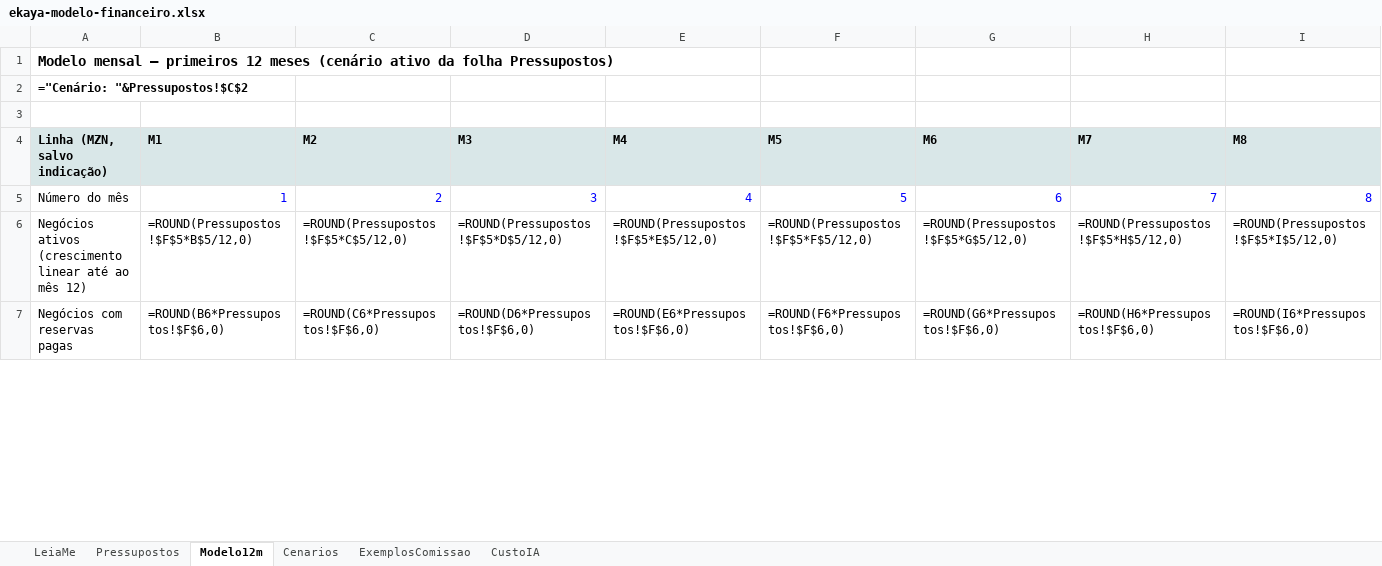
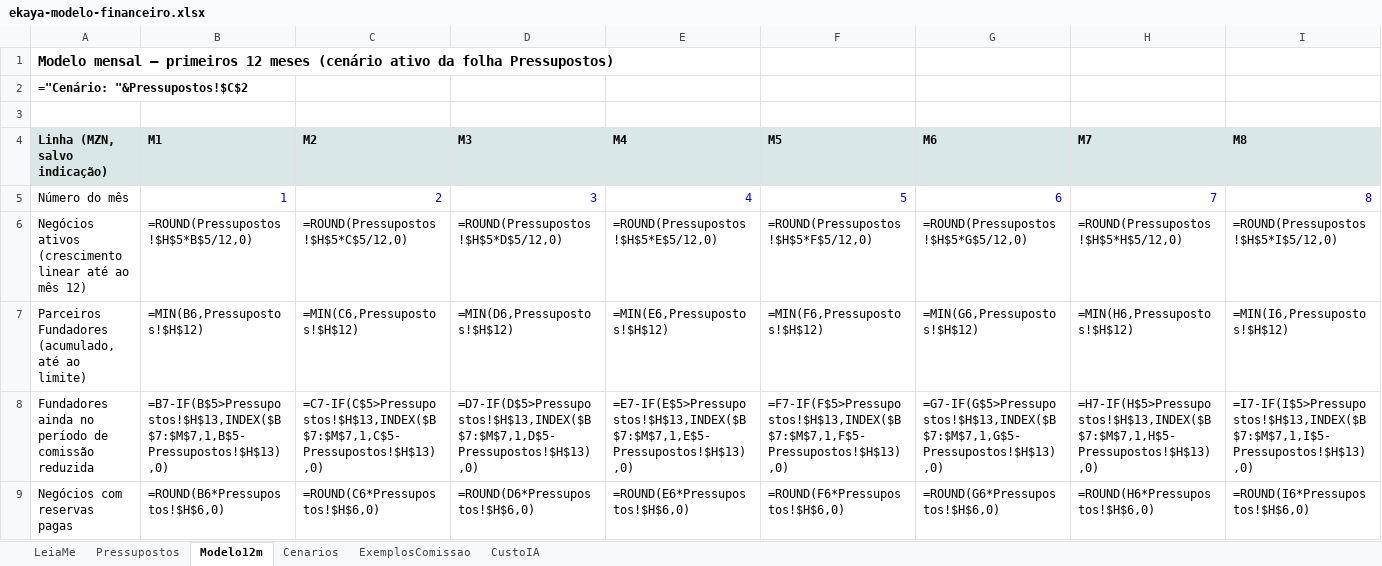
Before and after one commit to Sbum69/mozambique-explorer-hub, an Excel workbook: docs/finance/ekaya-modelo-financeiro.xlsx, sheet Modelo12m, drawn as a sheet; only a part is shown; values as stored, in another font and other column widths than the file's, no borders; formulas without a stored value are shown as written; addresses are those after the commit; rows hold the shown columns only; the diff covers the shown part only; the diff names each change by its address in the sheet, - before the commit and + after, or states it on an @@ line.

```diff
--- a/docs/finance/ekaya-modelo-financeiro.xlsx (sheet Modelo12m)
+++ b/docs/finance/ekaya-modelo-financeiro.xlsx (sheet Modelo12m)
-B6 (M1): =ROUND(Pressupostos!$F$5*B$5/12,0)
+B6 (M1): =ROUND(Pressupostos!$H$5*B$5/12,0)
-C6 (M2): =ROUND(Pressupostos!$F$5*C$5/12,0)
+C6 (M2): =ROUND(Pressupostos!$H$5*C$5/12,0)
-D6 (M3): =ROUND(Pressupostos!$F$5*D$5/12,0)
+D6 (M3): =ROUND(Pressupostos!$H$5*D$5/12,0)
-E6 (M4): =ROUND(Pressupostos!$F$5*E$5/12,0)
+E6 (M4): =ROUND(Pressupostos!$H$5*E$5/12,0)
-F6 (M5): =ROUND(Pressupostos!$F$5*F$5/12,0)
+F6 (M5): =ROUND(Pressupostos!$H$5*F$5/12,0)
-G6 (M6): =ROUND(Pressupostos!$F$5*G$5/12,0)
+G6 (M6): =ROUND(Pressupostos!$H$5*G$5/12,0)
-H6 (M7): =ROUND(Pressupostos!$F$5*H$5/12,0)
+H6 (M7): =ROUND(Pressupostos!$H$5*H$5/12,0)
-I6 (M8): =ROUND(Pressupostos!$F$5*I$5/12,0)
+I6 (M8): =ROUND(Pressupostos!$H$5*I$5/12,0)
+row 7: Parceiros Fundadores (acumulado, até ao limite) | =MIN(B6,Pressupostos!$H$12) | =MIN(C6,Pressupostos!$H$12) | =MIN(D6,Pressupostos!$H$12) | =MIN(E6,Pressupostos!$H$12) | =MIN(F6,Pressupostos!$H$12) | =MIN(G6,Pressupostos!$H$12) | =MIN(H6,Pressupostos!$H$12) | =MIN(I6,Pressupostos!$H$12)
+row 8: Fundadores ainda no período de comissão reduzida | =B7-IF(B$5>Pressupostos!$H$13,INDEX($B$7:$M$7,1,B$5-Pressupostos!$H$13),0) | =C7-IF(C$5>Pressupostos!$H$13,INDEX($B$7:$M$7,1,C$5-Pressupostos!$H$13),0) | =D7-IF(D$5>Pressupostos!$H$13,INDEX($B$7:$M$7,1,D$5-Pressupostos!$H$13),0) | =E7-IF(E$5>Pressupostos!$H$13,INDEX($B$7:$M$7,1,E$5-Pressupostos!$H$13),0) | =F7-IF(F$5>Pressupostos!$H$13,INDEX($B$7:$M$7,1,F$5-Pressupostos!$H$13),0) | =G7-IF(G$5>Pressupostos!$H$13,INDEX($B$7:$M$7,1,G$5-Pressupostos!$H$13),0) | =H7-IF(H$5>Pressupostos!$H$13,INDEX($B$7:$M$7,1,H$5-Pressupostos!$H$13),0) | =I7-IF(I$5>Pressupostos!$H$13,INDEX($B$7:$M$7,1,I$5-Pressupostos!$H$13),0)
-B9 (M1): =ROUND(B6*Pressupostos!$F$6,0)
+B9 (M1): =ROUND(B6*Pressupostos!$H$6,0)
-C9 (M2): =ROUND(C6*Pressupostos!$F$6,0)
+C9 (M2): =ROUND(C6*Pressupostos!$H$6,0)
-D9 (M3): =ROUND(D6*Pressupostos!$F$6,0)
+D9 (M3): =ROUND(D6*Pressupostos!$H$6,0)
-E9 (M4): =ROUND(E6*Pressupostos!$F$6,0)
+E9 (M4): =ROUND(E6*Pressupostos!$H$6,0)
-F9 (M5): =ROUND(F6*Pressupostos!$F$6,0)
+F9 (M5): =ROUND(F6*Pressupostos!$H$6,0)
-G9 (M6): =ROUND(G6*Pressupostos!$F$6,0)
+G9 (M6): =ROUND(G6*Pressupostos!$H$6,0)
-H9 (M7): =ROUND(H6*Pressupostos!$F$6,0)
+H9 (M7): =ROUND(H6*Pressupostos!$H$6,0)
-I9 (M8): =ROUND(I6*Pressupostos!$F$6,0)
+I9 (M8): =ROUND(I6*Pressupostos!$H$6,0)
```
Also changed, not shown: 4 added rows, 1 removed row and 194 edited cells elsewhere in this sheet, sheet Pressupostos, sheet Cenarios, sheet ExemplosComissao, sheet CustoIA, sheet LeiaMe, 1 other file.
